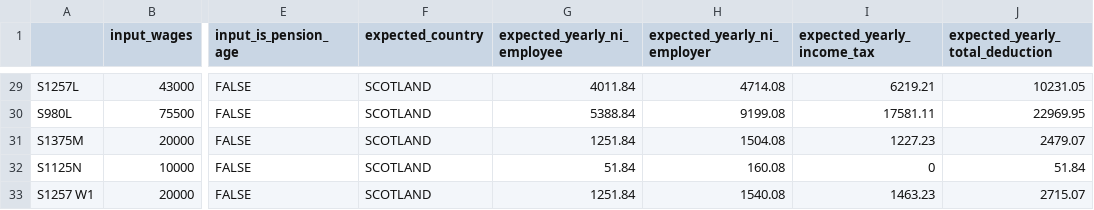
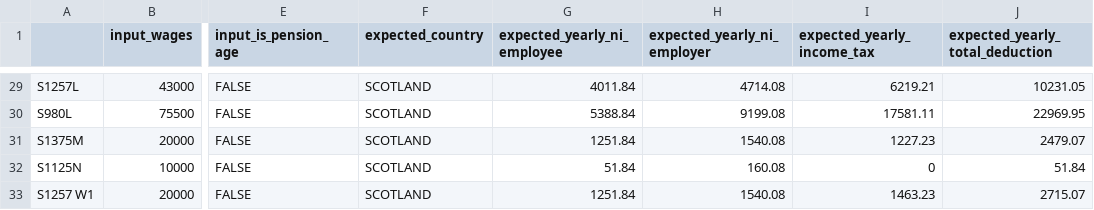
Before and after one commit to hmrc/tax-kalculator, a CSV file: src/jvmTest/resources/data2021.csv, drawn as a sheet; only a part is shown, gaps mark what is left out; the diff names each change by its address in the sheet, - before the commit and + after, or states it on an @@ line.

Commit message:
feature/HMA-4330 - Fixing typo

```diff
--- a/src/jvmTest/resources/data2021.csv
+++ b/src/jvmTest/resources/data2021.csv
-H31 (expected_yearly_ni_employer): 1504.08
+H31 (expected_yearly_ni_employer): 1540.08
```
